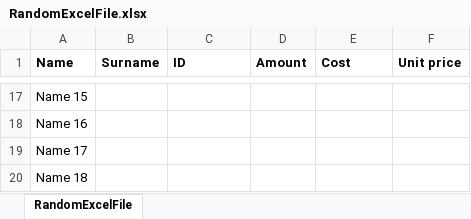
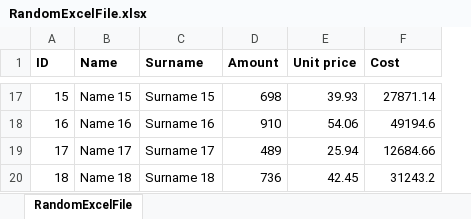
Before and after one commit to JacekMarciniak158/RandomExcelFile, an Excel workbook: Random Excel File/Random Excel File/bin/Debug/RandomExcelFolder/RandomExcelFile.xlsx, sheet RandomExcelFile, drawn as a sheet; only a part is shown, gaps mark what is left out; values as stored, in another font and other column widths than the file's, no borders; removed rows and columns are numbered as before the commit, all else as after; the diff covers the shown part only; the diff names each change by its address in the sheet, - before the commit and + after, or states it on an @@ line.

Commit message:
Beta 1.0
Finished app that creates excel with random values

```diff
--- a/Random Excel File/Random Excel File/bin/Debug/RandomExcelFolder/RandomExcelFile.xlsx (sheet RandomExcelFile)
+++ b/Random Excel File/Random Excel File/bin/Debug/RandomExcelFolder/RandomExcelFile.xlsx (sheet RandomExcelFile)
+column A (ID), rows 17-20: 15 | 16 | 17 | 18
-column B (Surname), empty
-C1: ID
+C1: Surname
-E1: Cost
+E1: Unit price
-F1: Unit price
+F1: Cost
-C17 (Surname): (empty)
+C17 (Surname): Surname 15
-D17 (Amount): (empty)
+D17 (Amount): 698
-E17 (Unit price): (empty)
+E17 (Unit price): 39.93
-F17 (Cost): (empty)
+F17 (Cost): 27871.14
-C18 (Surname): (empty)
+C18 (Surname): Surname 16
-D18 (Amount): (empty)
+D18 (Amount): 910
-E18 (Unit price): (empty)
+E18 (Unit price): 54.06
-F18 (Cost): (empty)
+F18 (Cost): 49194.6
-C19 (Surname): (empty)
+C19 (Surname): Surname 17
-D19 (Amount): (empty)
+D19 (Amount): 489
-E19 (Unit price): (empty)
+E19 (Unit price): 25.94
-F19 (Cost): (empty)
+F19 (Cost): 12684.66
-C20 (Surname): (empty)
+C20 (Surname): Surname 18
-D20 (Amount): (empty)
+D20 (Amount): 736
-E20 (Unit price): (empty)
+E20 (Unit price): 42.45
-F20 (Cost): (empty)
+F20 (Cost): 31243.2
```
Also changed, not shown: 60 edited cells elsewhere in this sheet, 5 other files.
